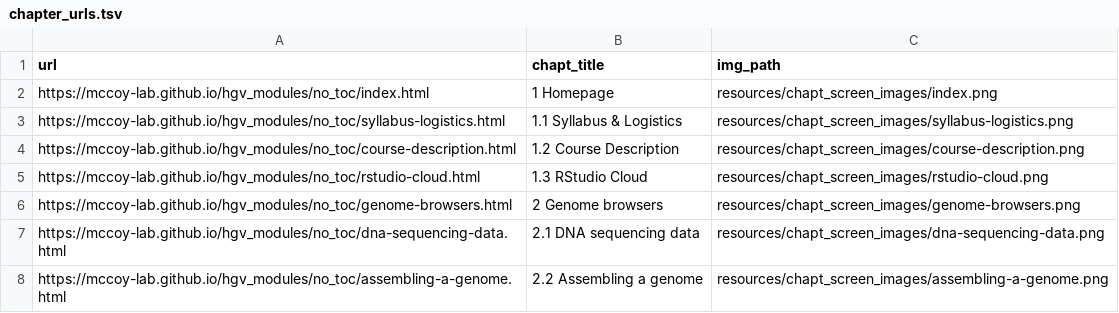
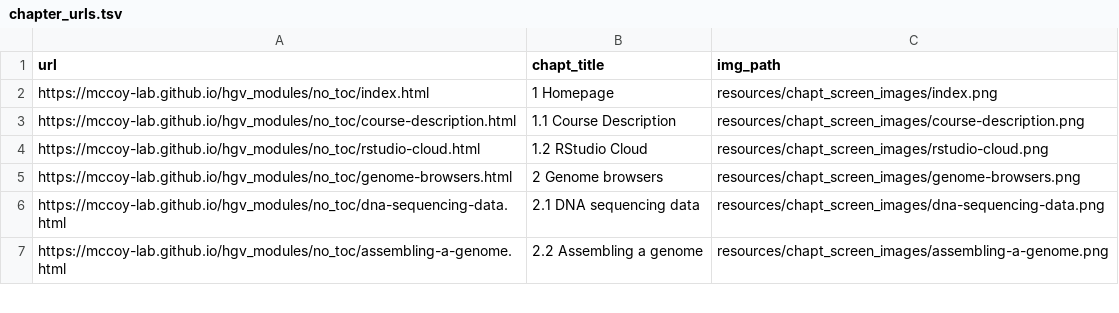
Before and after one commit to mccoy-lab/hgv_modules, a TSV file: resources/chapt_screen_images/chapter_urls.tsv, drawn as a sheet; only a part is shown; the diff covers the shown part only.

```diff
--- a/resources/chapt_screen_images/chapter_urls.tsv
+++ b/resources/chapt_screen_images/chapter_urls.tsv
@@ -2,5 +2,4 @@ url	chapt_title	img_path
 https://mccoy-lab.github.io/hgv_modules/no_toc/index.html	1 Homepage	resources/chapt_screen_images/index.png
-https://mccoy-lab.github.io/hgv_modules/no_toc/syllabus-logistics.html	1.1 Syllabus & Logistics	resources/chapt_screen_images/syllabus-logistics.png
-https://mccoy-lab.github.io/hgv_modules/no_toc/course-description.html	1.2 Course Description	resources/chapt_screen_images/course-description.png
-https://mccoy-lab.github.io/hgv_modules/no_toc/rstudio-cloud.html	1.3 RStudio Cloud	resources/chapt_screen_images/rstudio-cloud.png
+https://mccoy-lab.github.io/hgv_modules/no_toc/course-description.html	1.1 Course Description	resources/chapt_screen_images/course-description.png
+https://mccoy-lab.github.io/hgv_modules/no_toc/rstudio-cloud.html	1.2 RStudio Cloud	resources/chapt_screen_images/rstudio-cloud.png
 https://mccoy-lab.github.io/hgv_modules/no_toc/genome-browsers.html	2 Genome browsers	resources/chapt_screen_images/genome-browsers.png
```
Also changed, not shown: 22 removed rows and 2 edited cells elsewhere in this file, 54 other files.
